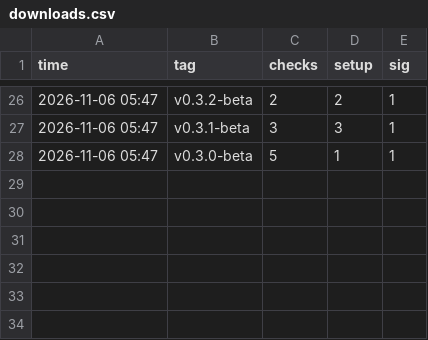
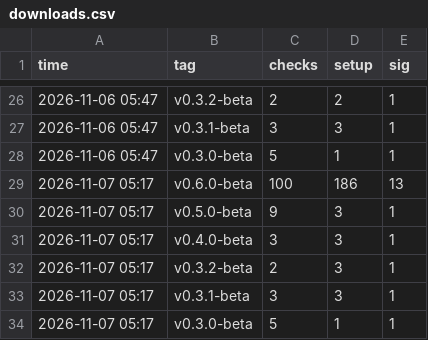
Before and after one commit to mrxxaxx/shengmo, a CSV file: downloads.csv, drawn as a sheet; only a part is shown, gaps mark what is left out; the diff names each change by its address in the sheet, - before the commit and + after, or states it on an @@ line.

```diff
--- a/downloads.csv
+++ b/downloads.csv
+row 29: 2026-11-07 05:17 | v0.6.0-beta | 100 | 186 | 13
+row 30: 2026-11-07 05:17 | v0.5.0-beta | 9 | 3 | 1
+row 31: 2026-11-07 05:17 | v0.4.0-beta | 3 | 3 | 1
+row 32: 2026-11-07 05:17 | v0.3.2-beta | 2 | 3 | 1
+row 33: 2026-11-07 05:17 | v0.3.1-beta | 3 | 3 | 1
+row 34: 2026-11-07 05:17 | v0.3.0-beta | 5 | 1 | 1
```
Also changed, not shown: 1 other file.
